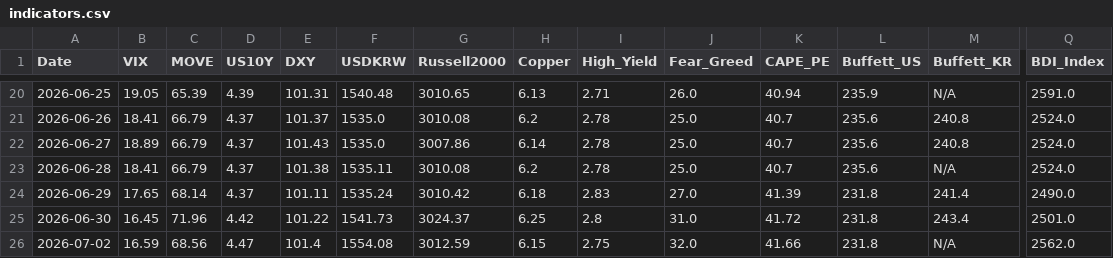
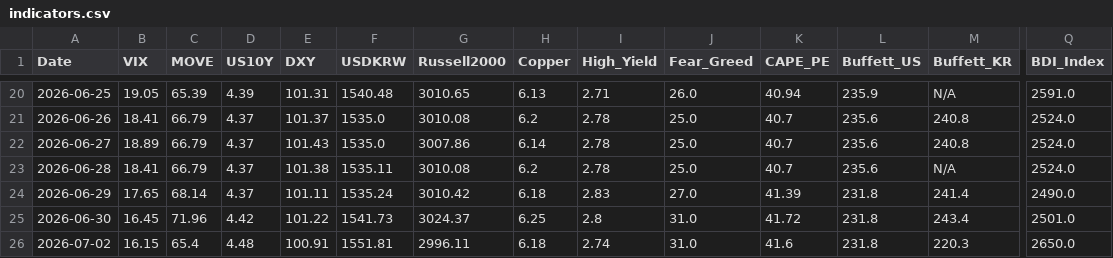
Before and after one commit to etech-symantec/stock, a CSV file: data/indicators.csv, drawn as a sheet; only a part is shown, gaps mark what is left out; the diff names each change by its address in the sheet, - before the commit and + after, or states it on an @@ line.

```diff
--- a/data/indicators.csv
+++ b/data/indicators.csv
-B26 (VIX): 16.59
+B26 (VIX): 16.15
-C26 (MOVE): 68.56
+C26 (MOVE): 65.4
-D26 (US10Y): 4.47
+D26 (US10Y): 4.48
-E26 (DXY): 101.4
+E26 (DXY): 100.91
-F26 (USDKRW): 1554.08
+F26 (USDKRW): 1551.81
-G26 (Russell2000): 3012.59
+G26 (Russell2000): 2996.11
-H26 (Copper): 6.15
+H26 (Copper): 6.18
-I26 (High_Yield): 2.75
+I26 (High_Yield): 2.74
-J26 (Fear_Greed): 32.0
+J26 (Fear_Greed): 31.0
-K26 (CAPE_PE): 41.66
+K26 (CAPE_PE): 41.6
-M26 (Buffett_KR): N/A
+M26 (Buffett_KR): 220.3
-Q26 (BDI_Index): 2562.0
+Q26 (BDI_Index): 2650.0
```
